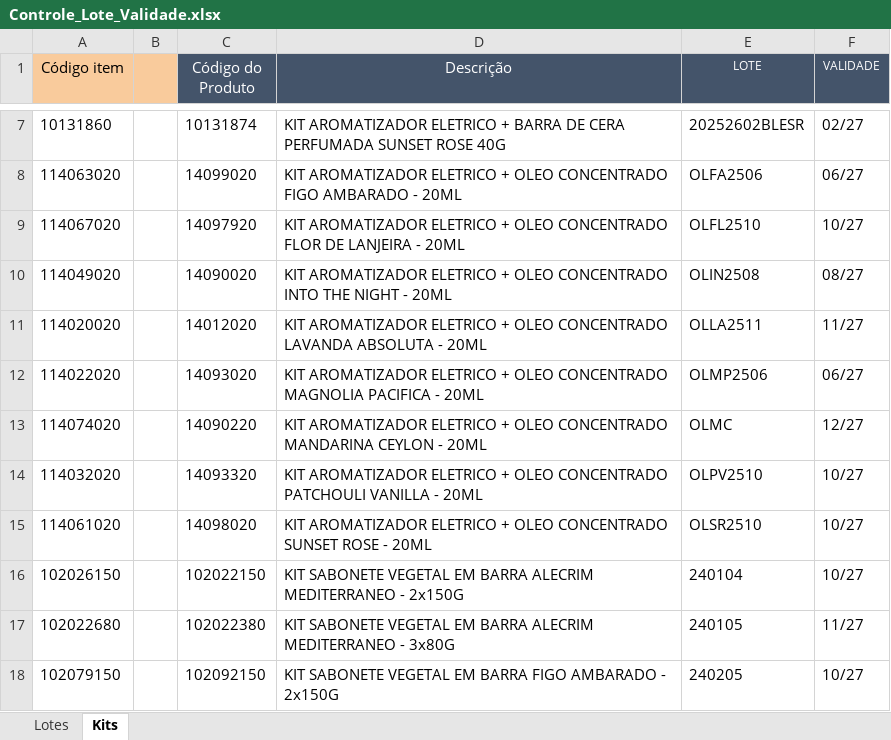
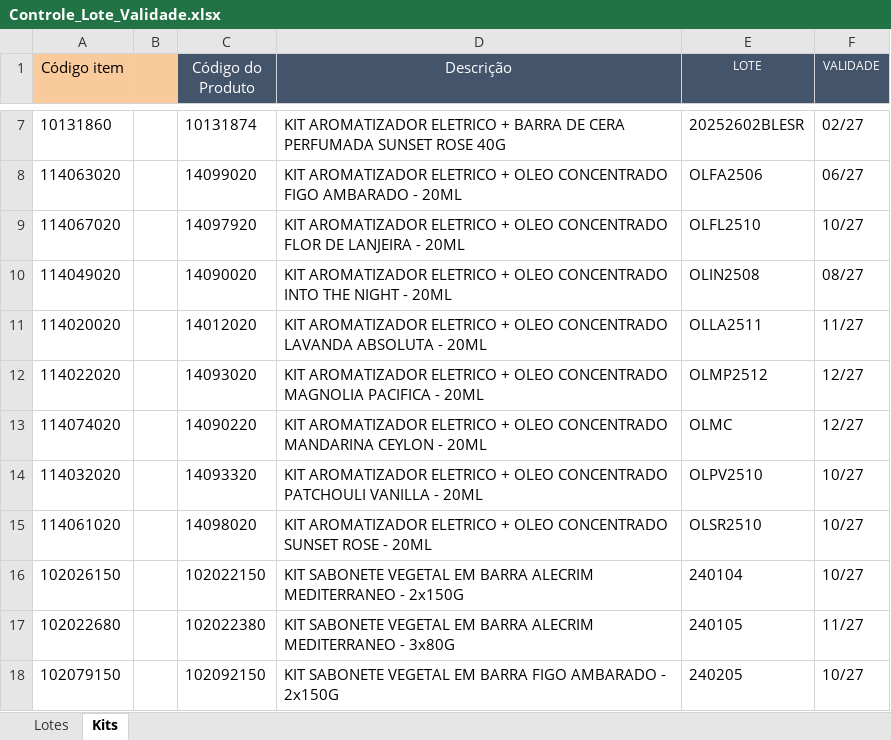
Before and after one commit to Aciem22/Rastreabilidade-Pedido-Venda, an Excel workbook: Controle_Lote_Validade.xlsx, sheet Kits, drawn as a sheet; only a part is shown, gaps mark what is left out; values as stored, in another font and other column widths than the file's, no borders; charts and pictures not drawn; the diff names each change by its address in the sheet, - before the commit and + after, or states it on an @@ line.

```diff
--- a/Controle_Lote_Validade.xlsx (sheet Kits)
+++ b/Controle_Lote_Validade.xlsx (sheet Kits)
-E12 (LOTE): OLMP2506
+E12 (LOTE): OLMP2512
-F12 (VALIDADE): 06/27
+F12 (VALIDADE): 12/27
```
Also changed, not shown: sheet Lotes.
